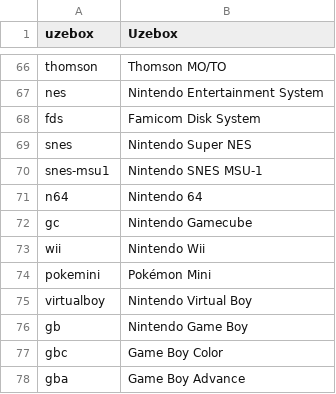
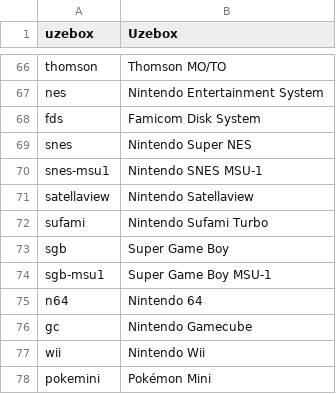
Before and after one commit to WizzardSK/gameflix, a CSV file: systems.csv, drawn as a sheet; only a part is shown, gaps mark what is left out; the shorter side is filled out with more unchanged rows; the diff names each change by its address in the sheet, - before the commit and + after, or states it on an @@ line.

Commit message:
Update systems.csv

```diff
--- a/systems.csv
+++ b/systems.csv
+row 71: satellaview | Nintendo Satellaview
+row 72: sufami | Nintendo Sufami Turbo
+row 73: sgb | Super Game Boy
+row 74: sgb-msu1 | Super Game Boy MSU-1
```
